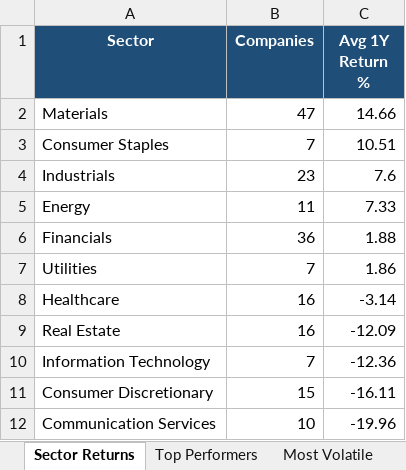
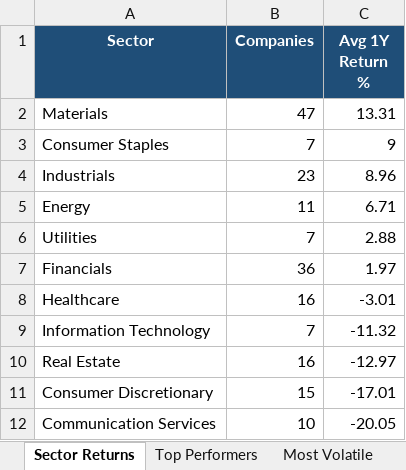
Before and after one commit to anurag7171/asx-market-analytics, an Excel workbook: reports/asx-market-report.xlsx, sheet Sector Returns, drawn as a sheet; values as stored, in another font and other column widths than the file's, no borders; conditional formats not drawn; removed rows and columns are numbered as before the commit, all else as after; the diff names each change by its address in the sheet, - before the commit and + after, or states it on an @@ line.

```diff
--- a/reports/asx-market-report.xlsx (sheet Sector Returns)
+++ b/reports/asx-market-report.xlsx (sheet Sector Returns)
-C2 (Avg 1Y Return %): 14.66
+C2 (Avg 1Y Return %): 13.31
-C3 (Avg 1Y Return %): 10.51
+C3 (Avg 1Y Return %): 9
-C4 (Avg 1Y Return %): 7.6
+C4 (Avg 1Y Return %): 8.96
-C5 (Avg 1Y Return %): 7.33
+C5 (Avg 1Y Return %): 6.71
-row 6: Financials | 36 | 1.88
-C6 (Avg 1Y Return %): 1.86
+C6 (Avg 1Y Return %): 2.88
+row 7: Financials | 36 | 1.97
-C8 (Avg 1Y Return %): -3.14
+C8 (Avg 1Y Return %): -3.01
-row 9: Real Estate | 16 | -12.09
-C9 (Avg 1Y Return %): -12.36
+C9 (Avg 1Y Return %): -11.32
+row 10: Real Estate | 16 | -12.97
-C11 (Avg 1Y Return %): -16.11
+C11 (Avg 1Y Return %): -17.01
-C12 (Avg 1Y Return %): -19.96
+C12 (Avg 1Y Return %): -20.05
```
Also changed, not shown: sheet Top Performers, sheet Most Volatile, sheet Max Drawdown, sheet Sector Turnover, 2 other files.
